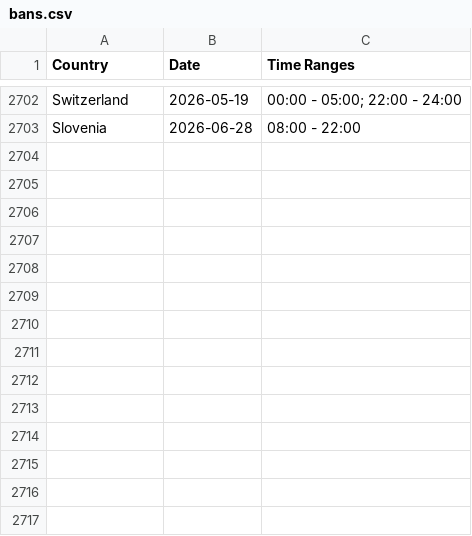
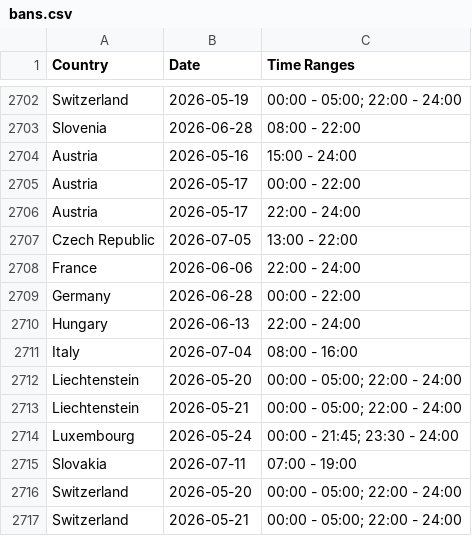
Before and after one commit to Ron-911/trafficban-parser, a CSV file: data/bans.csv, drawn as a sheet; only a part is shown, gaps mark what is left out; the diff names each change by its address in the sheet, - before the commit and + after, or states it on an @@ line.

```diff
--- a/data/bans.csv
+++ b/data/bans.csv
+row 2704: Austria | 2026-05-16 | 15:00 - 24:00
+row 2705: Austria | 2026-05-17 | 00:00 - 22:00
+row 2706: Austria | 2026-05-17 | 22:00 - 24:00
+row 2707: Czech Republic | 2026-07-05 | 13:00 - 22:00
+row 2708: France | 2026-06-06 | 22:00 - 24:00
+row 2709: Germany | 2026-06-28 | 00:00 - 22:00
+row 2710: Hungary | 2026-06-13 | 22:00 - 24:00
+row 2711: Italy | 2026-07-04 | 08:00 - 16:00
+row 2712: Liechtenstein | 2026-05-20 | 00:00 - 05:00; 22:00 - 24:00
+row 2713: Liechtenstein | 2026-05-21 | 00:00 - 05:00; 22:00 - 24:00
+row 2714: Luxembourg | 2026-05-24 | 00:00 - 21:45; 23:30 - 24:00
+row 2715: Slovakia | 2026-07-11 | 07:00 - 19:00
+row 2716: Switzerland | 2026-05-20 | 00:00 - 05:00; 22:00 - 24:00
+row 2717: Switzerland | 2026-05-21 | 00:00 - 05:00; 22:00 - 24:00
```
